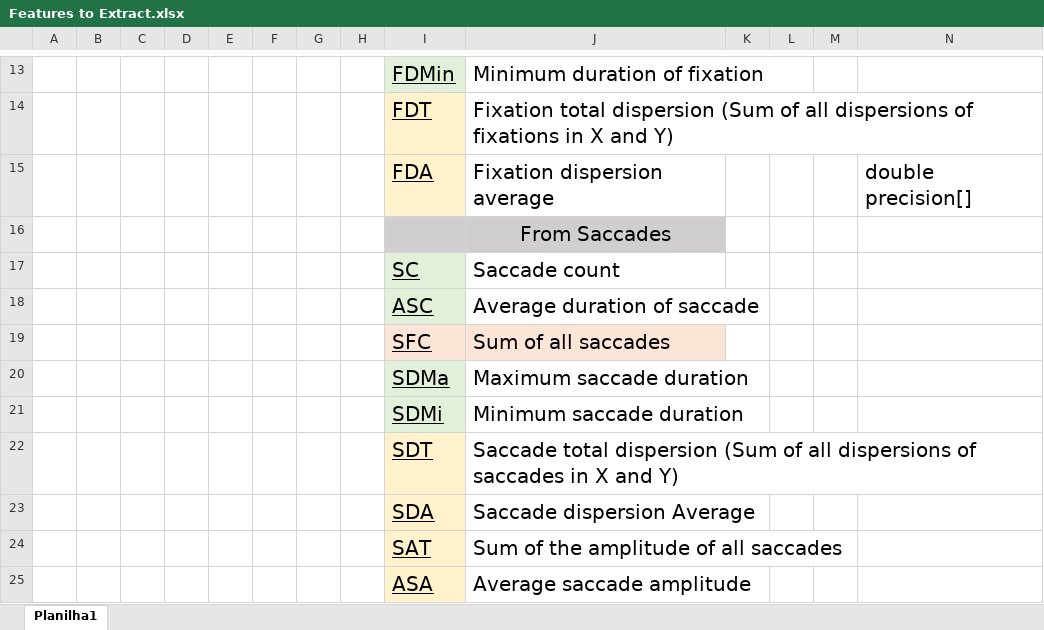
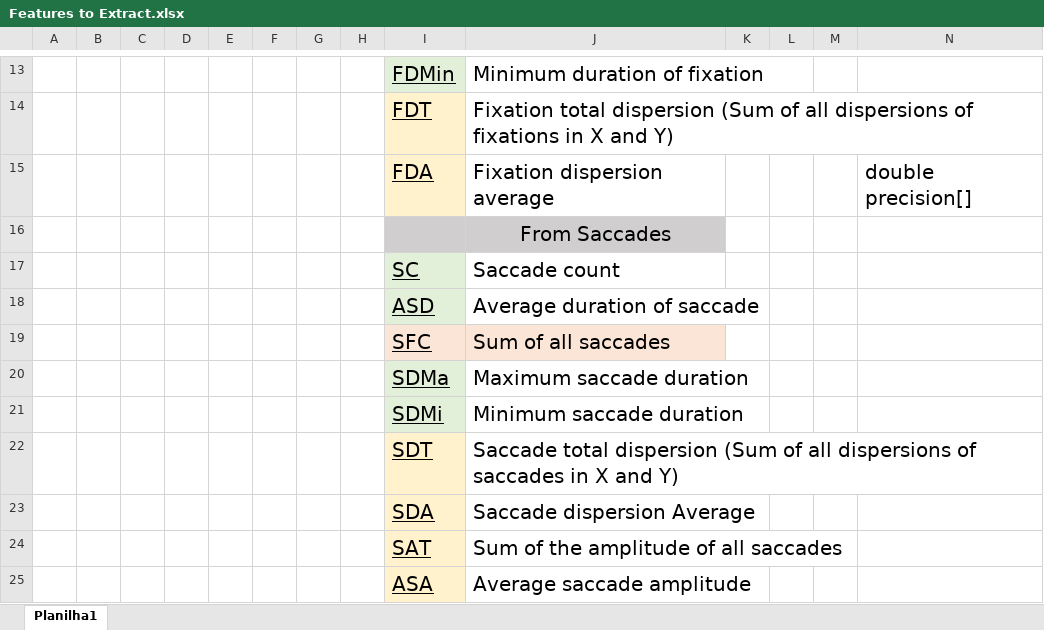
Before and after one commit to LuccaMartins/CnLook_Clustering, an Excel workbook: Clustering_Framework/FeatureEngineering/Features to Extract.xlsx, sheet Planilha1, drawn as a sheet; only a part is shown, gaps mark what is left out; values as stored, in another font and other column widths than the file's, no borders; the diff names each change by its address in the sheet, - before the commit and + after, or states it on an @@ line.

Commit message:
Iterating through clustering parameters

```diff
--- a/Clustering_Framework/FeatureEngineering/Features to Extract.xlsx (sheet Planilha1)
+++ b/Clustering_Framework/FeatureEngineering/Features to Extract.xlsx (sheet Planilha1)
-I18: ASC
+I18: ASD
```
Also changed, not shown: 10 other files.
